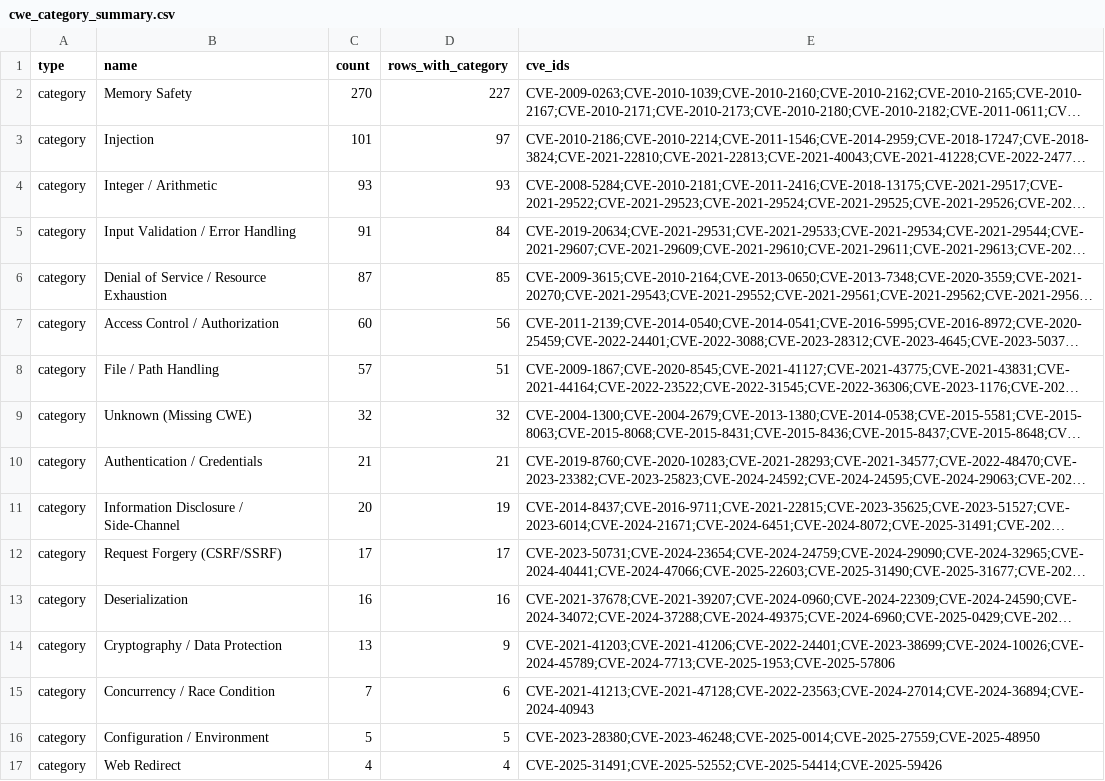
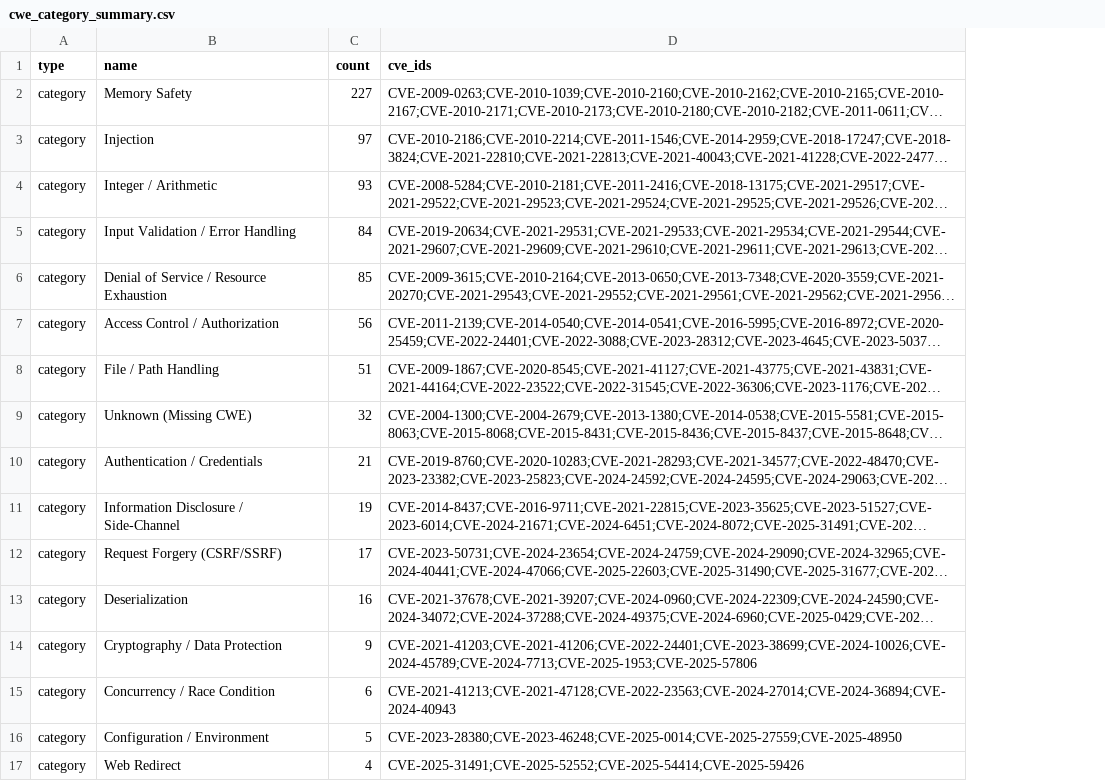
Before and after one commit to yongxi-sha/Characterizing-Vulnerabilities-in-Deep-Learning-Compilers, a CSV file: results/cve/cwe_category_summary.csv, drawn as a sheet; only a part is shown; long unchanged cells end in …; the diff names each change by its address in the sheet, - before the commit and + after, or states it on an @@ line.

Commit message:
Update cwe_category_summary.csv

```diff
--- a/results/cve/cwe_category_summary.csv
+++ b/results/cve/cwe_category_summary.csv
-column D (rows_with_category), rows 2-17: 227 | 97 | 93 | 84 | 85 | 56 | 51 | 32 | 21 | 19 | 17 | 16 | 9 | 6 | 5 | 4
-C2 (count): 270
+C2 (count): 227
-C3 (count): 101
+C3 (count): 97
-C5 (count): 91
+C5 (count): 84
-C6 (count): 87
+C6 (count): 85
-C7 (count): 60
+C7 (count): 56
-C8 (count): 57
+C8 (count): 51
-C11 (count): 20
+C11 (count): 19
-C14 (count): 13
+C14 (count): 9
-C15 (count): 7
+C15 (count): 6
```
